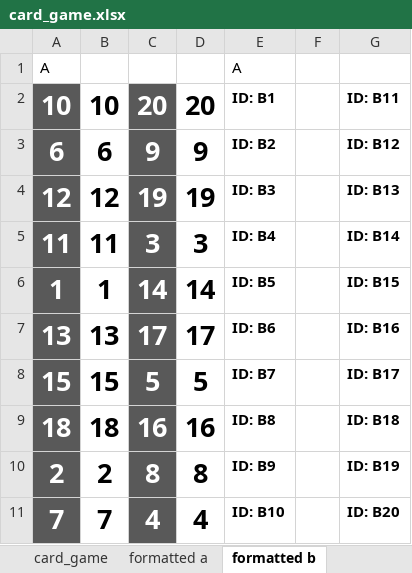
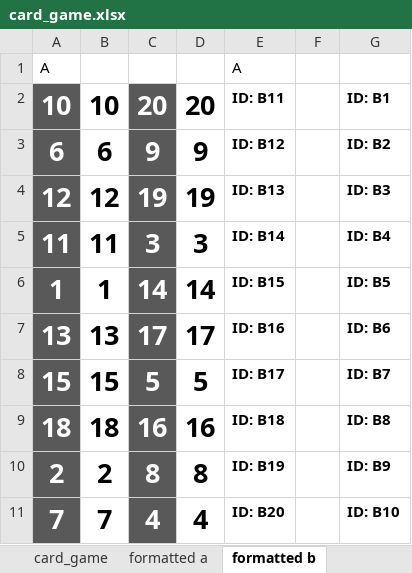
Before and after one commit to macartan/ci, an Excel workbook: docs/card_game.xlsx, sheet formatted b, drawn as a sheet; values as stored, in another font and other column widths than the file's, no borders; the diff names each change by its address in the sheet, - before the commit and + after, or states it on an @@ line.

```diff
--- a/docs/card_game.xlsx (sheet formatted b)
+++ b/docs/card_game.xlsx (sheet formatted b)
-E2: ID: B1
+E2: ID: B11
-G2: ID: B11
+G2: ID: B1
-E3: ID: B2
+E3: ID: B12
-G3: ID: B12
+G3: ID: B2
-E4: ID: B3
+E4: ID: B13
-G4: ID: B13
+G4: ID: B3
-E5: ID: B4
+E5: ID: B14
-G5: ID: B14
+G5: ID: B4
-E6: ID: B5
+E6: ID: B15
-G6: ID: B15
+G6: ID: B5
-E7: ID: B6
+E7: ID: B16
-G7: ID: B16
+G7: ID: B6
-E8: ID: B7
+E8: ID: B17
-G8: ID: B17
+G8: ID: B7
-E9: ID: B8
+E9: ID: B18
-G9: ID: B18
+G9: ID: B8
-E10: ID: B9
+E10: ID: B19
-G10: ID: B19
+G10: ID: B9
-E11: ID: B10
+E11: ID: B20
-G11: ID: B20
+G11: ID: B10
```
Also changed, not shown: sheet formatted e, sheet formatted a, sheet formatted c, sheet formatted d, sheet formatted f, other sheet tabs.
